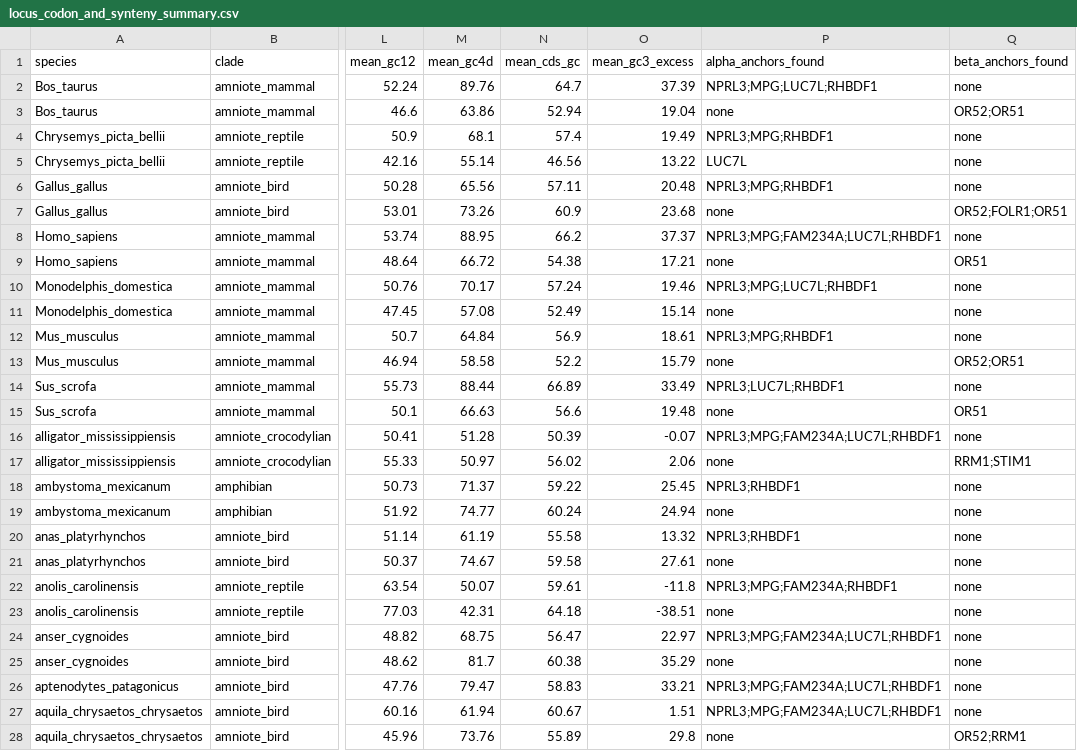
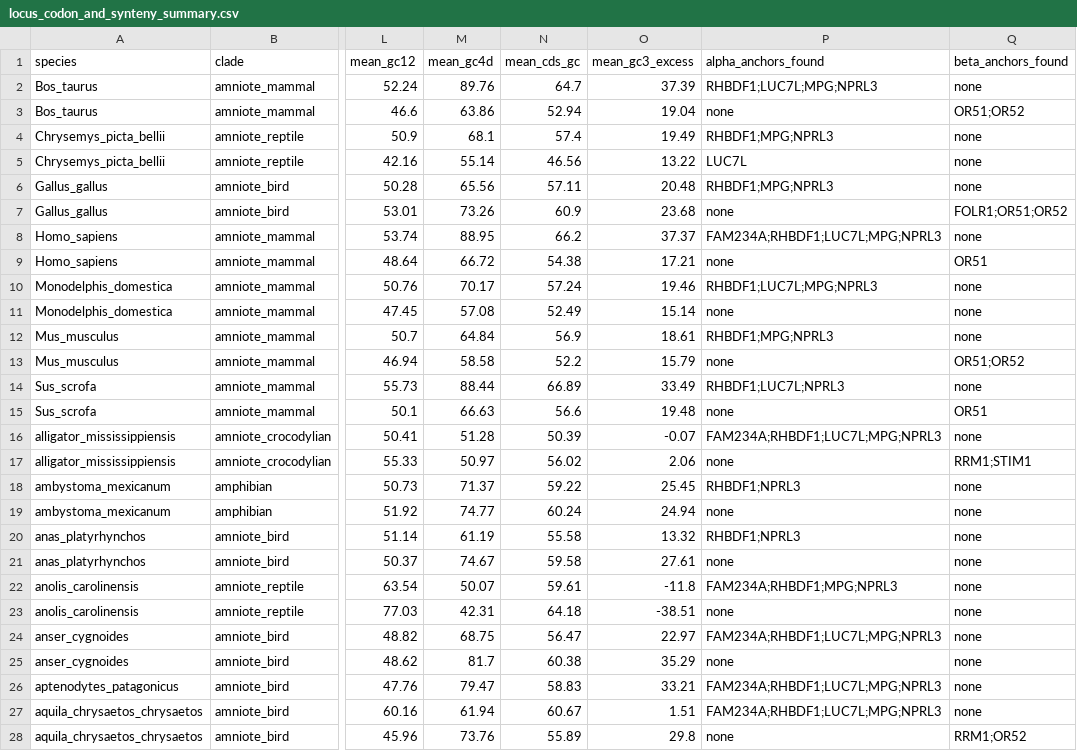
Before and after one commit to ibrahimus/globin, a CSV file: results/locus_codon_and_synteny_summary.csv, drawn as a sheet; only a part is shown, gaps mark what is left out; the diff covers the shown part only; the diff names each change by its address in the sheet, - before the commit and + after, or states it on an @@ line.

```diff
--- a/results/locus_codon_and_synteny_summary.csv
+++ b/results/locus_codon_and_synteny_summary.csv
-P2 (alpha_anchors_found): NPRL3;MPG;LUC7L;RHBDF1
+P2 (alpha_anchors_found): RHBDF1;LUC7L;MPG;NPRL3
-Q3 (beta_anchors_found): OR52;OR51
+Q3 (beta_anchors_found): OR51;OR52
-P4 (alpha_anchors_found): NPRL3;MPG;RHBDF1
+P4 (alpha_anchors_found): RHBDF1;MPG;NPRL3
-P6 (alpha_anchors_found): NPRL3;MPG;RHBDF1
+P6 (alpha_anchors_found): RHBDF1;MPG;NPRL3
-Q7 (beta_anchors_found): OR52;FOLR1;OR51
+Q7 (beta_anchors_found): FOLR1;OR51;OR52
-P8 (alpha_anchors_found): NPRL3;MPG;FAM234A;LUC7L;RHBDF1
+P8 (alpha_anchors_found): FAM234A;RHBDF1;LUC7L;MPG;NPRL3
-P10 (alpha_anchors_found): NPRL3;MPG;LUC7L;RHBDF1
+P10 (alpha_anchors_found): RHBDF1;LUC7L;MPG;NPRL3
-P12 (alpha_anchors_found): NPRL3;MPG;RHBDF1
+P12 (alpha_anchors_found): RHBDF1;MPG;NPRL3
-Q13 (beta_anchors_found): OR52;OR51
+Q13 (beta_anchors_found): OR51;OR52
-P14 (alpha_anchors_found): NPRL3;LUC7L;RHBDF1
+P14 (alpha_anchors_found): RHBDF1;LUC7L;NPRL3
-P16 (alpha_anchors_found): NPRL3;MPG;FAM234A;LUC7L;RHBDF1
+P16 (alpha_anchors_found): FAM234A;RHBDF1;LUC7L;MPG;NPRL3
-P18 (alpha_anchors_found): NPRL3;RHBDF1
+P18 (alpha_anchors_found): RHBDF1;NPRL3
-P20 (alpha_anchors_found): NPRL3;RHBDF1
+P20 (alpha_anchors_found): RHBDF1;NPRL3
-P22 (alpha_anchors_found): NPRL3;MPG;FAM234A;RHBDF1
+P22 (alpha_anchors_found): FAM234A;RHBDF1;MPG;NPRL3
-P24 (alpha_anchors_found): NPRL3;MPG;FAM234A;LUC7L;RHBDF1
+P24 (alpha_anchors_found): FAM234A;RHBDF1;LUC7L;MPG;NPRL3
-P26:P27 (alpha_anchors_found): NPRL3;MPG;FAM234A;LUC7L;RHBDF1
+P26:P27 (alpha_anchors_found): FAM234A;RHBDF1;LUC7L;MPG;NPRL3
-Q28 (beta_anchors_found): OR52;RRM1
+Q28 (beta_anchors_found): RRM1;OR52
```
Also changed, not shown: 50 edited cells elsewhere in this file, results/ancestral_node_reconstruction.csv, results/species_locus_evolutionary_history.csv, 4 other files.
